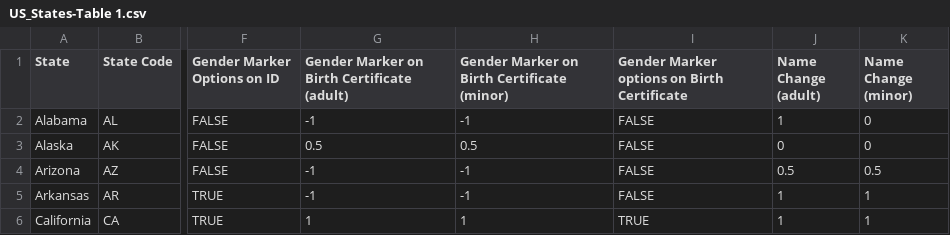
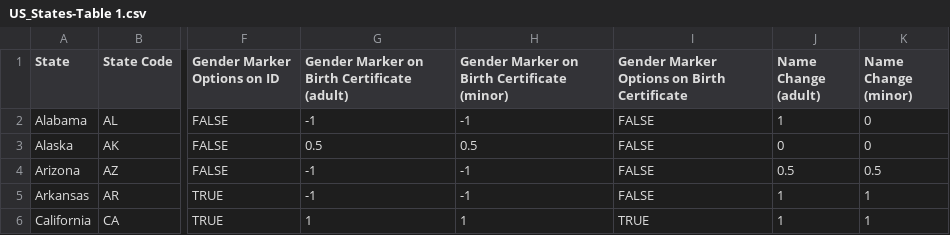
Before and after one commit to BexLedwith/trans-refuge-map, a CSV file: US_States-Table 1.csv, drawn as a sheet; only a part is shown, gaps mark what is left out; the diff names each change by its address in the sheet, - before the commit and + after, or states it on an @@ line.

Commit message:
Update US_States-Table 1.csv
fix case

```diff
--- a/US_States-Table 1.csv
+++ b/US_States-Table 1.csv
-I1: Gender Marker options on Birth Certificate
+I1: Gender Marker Options on Birth Certificate
```
